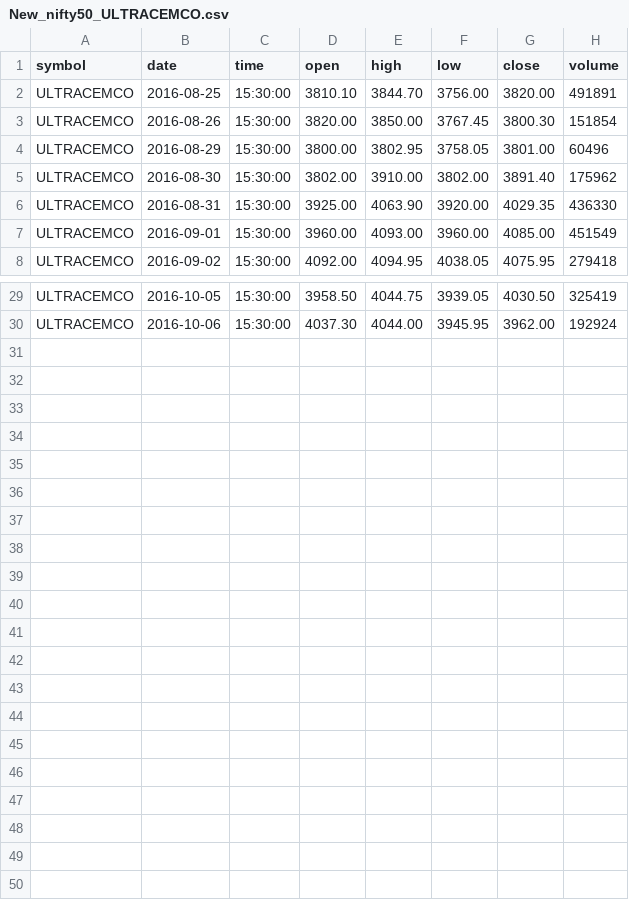
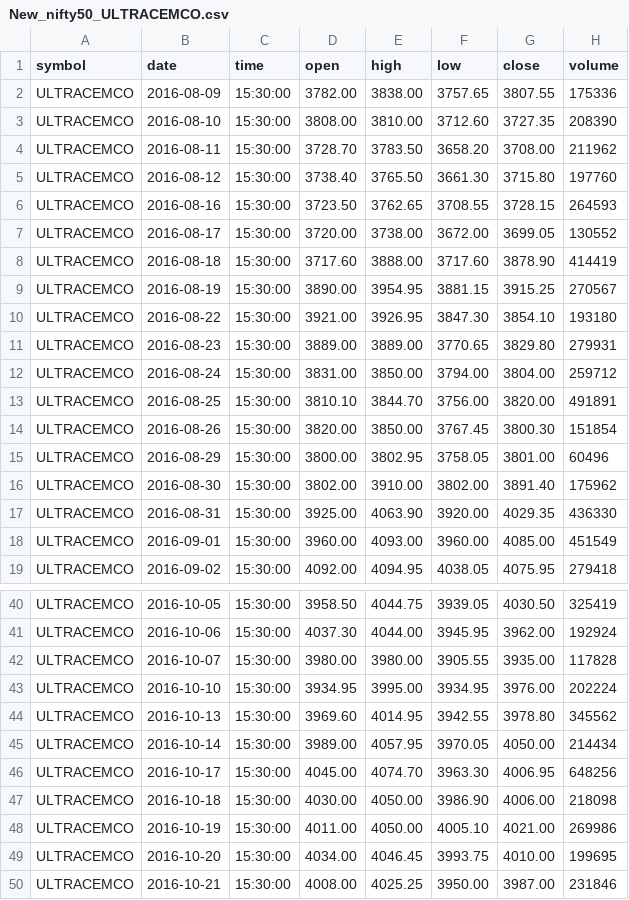
Before and after one commit to gaurav32/my-trade, a CSV file: TradingMarket/CodeBase/python/2_datadump/datadump/daily/New_nifty50_ULTRACEMCO.csv, drawn as a sheet; only a part is shown, gaps mark what is left out; the diff names each change by its address in the sheet, - before the commit and + after, or states it on an @@ line.

```diff
--- a/TradingMarket/CodeBase/python/2_datadump/datadump/daily/New_nifty50_ULTRACEMCO.csv
+++ b/TradingMarket/CodeBase/python/2_datadump/datadump/daily/New_nifty50_ULTRACEMCO.csv
+row 2: ULTRACEMCO | 2016-08-09 | 15:30:00 | 3782.00 | 3838.00 | 3757.65 | 3807.55 | 175336
+row 3: ULTRACEMCO | 2016-08-10 | 15:30:00 | 3808.00 | 3810.00 | 3712.60 | 3727.35 | 208390
+row 4: ULTRACEMCO | 2016-08-11 | 15:30:00 | 3728.70 | 3783.50 | 3658.20 | 3708.00 | 211962
+row 5: ULTRACEMCO | 2016-08-12 | 15:30:00 | 3738.40 | 3765.50 | 3661.30 | 3715.80 | 197760
+row 6: ULTRACEMCO | 2016-08-16 | 15:30:00 | 3723.50 | 3762.65 | 3708.55 | 3728.15 | 264593
+row 7: ULTRACEMCO | 2016-08-17 | 15:30:00 | 3720.00 | 3738.00 | 3672.00 | 3699.05 | 130552
+row 8: ULTRACEMCO | 2016-08-18 | 15:30:00 | 3717.60 | 3888.00 | 3717.60 | 3878.90 | 414419
+row 9: ULTRACEMCO | 2016-08-19 | 15:30:00 | 3890.00 | 3954.95 | 3881.15 | 3915.25 | 270567
+row 10: ULTRACEMCO | 2016-08-22 | 15:30:00 | 3921.00 | 3926.95 | 3847.30 | 3854.10 | 193180
+row 11: ULTRACEMCO | 2016-08-23 | 15:30:00 | 3889.00 | 3889.00 | 3770.65 | 3829.80 | 279931
+row 12: ULTRACEMCO | 2016-08-24 | 15:30:00 | 3831.00 | 3850.00 | 3794.00 | 3804.00 | 259712
+row 42: ULTRACEMCO | 2016-10-07 | 15:30:00 | 3980.00 | 3980.00 | 3905.55 | 3935.00 | 117828
+row 43: ULTRACEMCO | 2016-10-10 | 15:30:00 | 3934.95 | 3995.00 | 3934.95 | 3976.00 | 202224
+row 44: ULTRACEMCO | 2016-10-13 | 15:30:00 | 3969.60 | 4014.95 | 3942.55 | 3978.80 | 345562
+row 45: ULTRACEMCO | 2016-10-14 | 15:30:00 | 3989.00 | 4057.95 | 3970.05 | 4050.00 | 214434
+row 46: ULTRACEMCO | 2016-10-17 | 15:30:00 | 4045.00 | 4074.70 | 3963.30 | 4006.95 | 648256
+row 47: ULTRACEMCO | 2016-10-18 | 15:30:00 | 4030.00 | 4050.00 | 3986.90 | 4006.00 | 218098
+row 48: ULTRACEMCO | 2016-10-19 | 15:30:00 | 4011.00 | 4050.00 | 4005.10 | 4021.00 | 269986
+row 49: ULTRACEMCO | 2016-10-20 | 15:30:00 | 4034.00 | 4046.45 | 3993.75 | 4010.00 | 199695
+row 50: ULTRACEMCO | 2016-10-21 | 15:30:00 | 4008.00 | 4025.25 | 3950.00 | 3987.00 | 231846
```
Also changed, not shown: TradingMarket/CodeBase/python/2_datadump/datadump/daily/New_nifty50_ASIANPAINT.csv, TradingMarket/CodeBase/python/2_datadump/datadump/daily/New_nifty50_BOSCHLTD.csv, 51 other files.
